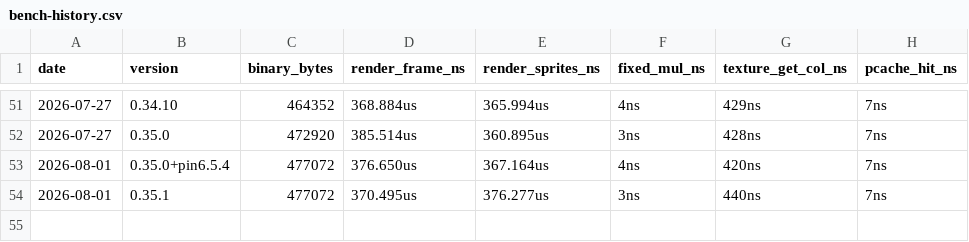
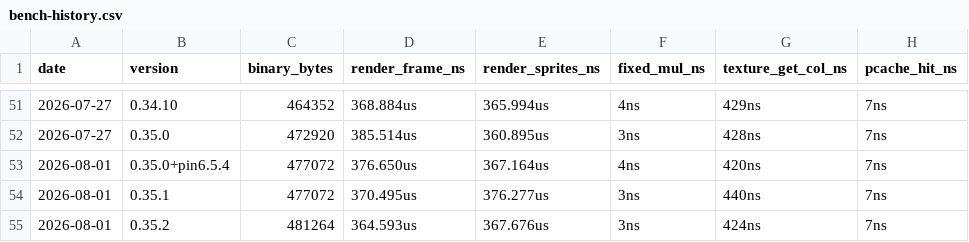
Before and after one commit to MacCracken/cyrius-doom, a CSV file: bench-history.csv, drawn as a sheet; only a part is shown, gaps mark what is left out.

```diff
--- a/bench-history.csv
+++ b/bench-history.csv
@@ -54 +54,2 @@ date,version,binary_bytes,render_frame_ns,render_sprites_ns,fixed_mul_ns,texture
 2026-08-01,0.35.1,477072,370.495us,376.277us,3ns,440ns,7ns
+2026-08-01,0.35.2,481264,364.593us,367.676us,3ns,424ns,7ns
```
Also changed, not shown: 9 other files.
